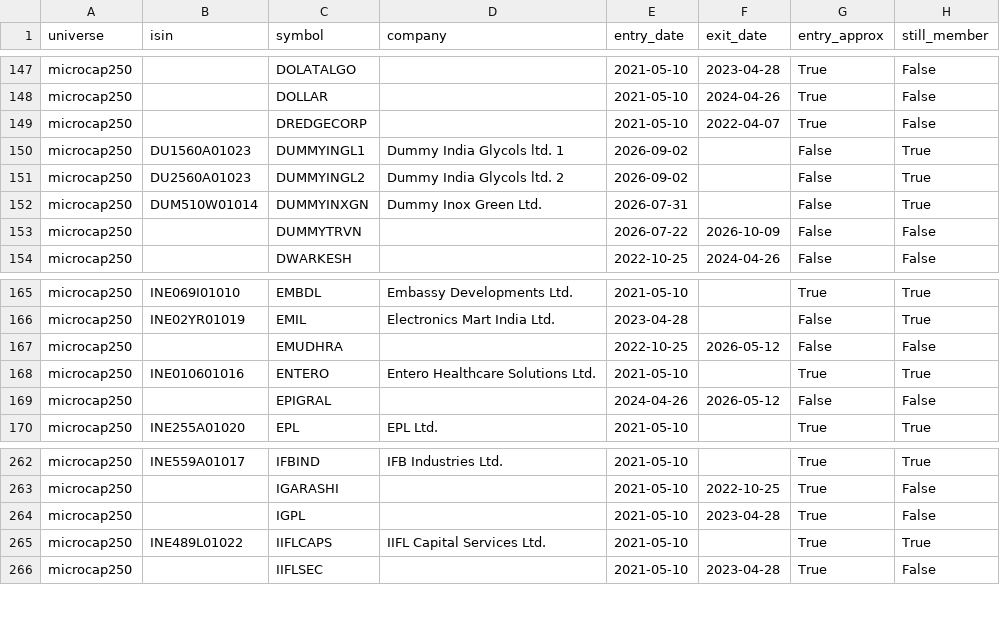
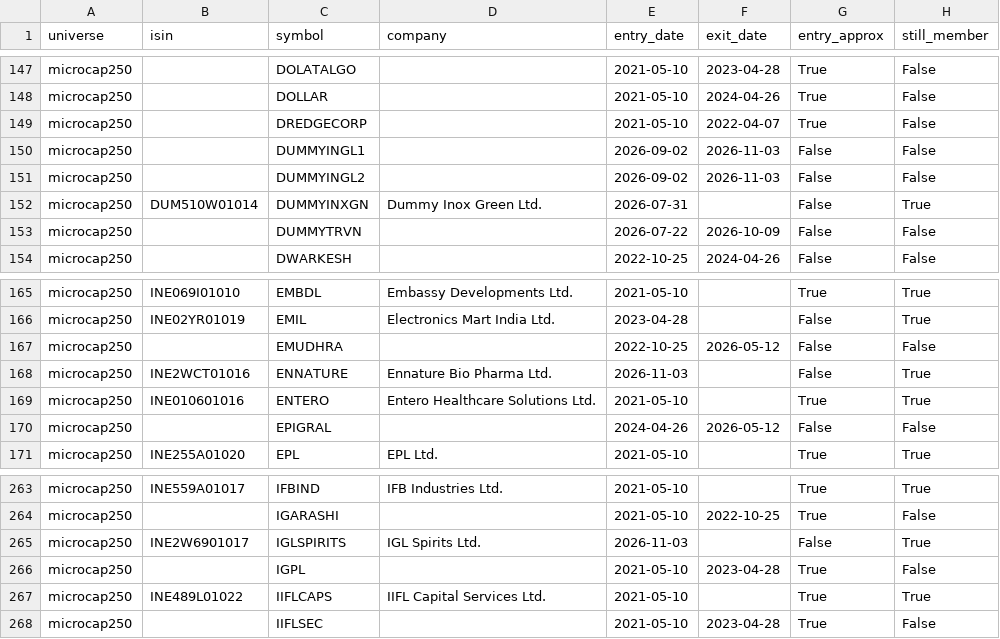
Before and after one commit to Er-Shankar/strategy-dashboard, a CSV file: universe_membership.csv, drawn as a sheet; only a part is shown, gaps mark what is left out.

```diff
--- a/universe_membership.csv
+++ b/universe_membership.csv
@@ -149,4 +149,4 @@ microcap250,,DOLLAR,,2021-05-10,2024-04-26,True,False
 microcap250,,DREDGECORP,,2021-05-10,2022-04-07,True,False
-microcap250,DU1560A01023,DUMMYINGL1,Dummy India Glycols ltd. 1,2026-09-02,,False,True
-microcap250,DU2560A01023,DUMMYINGL2,Dummy India Glycols ltd. 2,2026-09-02,,False,True
+microcap250,,DUMMYINGL1,,2026-09-02,2026-11-03,False,False
+microcap250,,DUMMYINGL2,,2026-09-02,2026-11-03,False,False
 microcap250,DUM510W01014,DUMMYINXGN,Dummy Inox Green Ltd.,2026-07-31,,False,True
@@ -167,2 +167,3 @@ microcap250,INE02YR01019,EMIL,Electronics Mart India Ltd.,2023-04-28,,False,True
 microcap250,,EMUDHRA,,2022-10-25,2026-05-12,False,False
+microcap250,INE2WCT01016,ENNATURE,Ennature Bio Pharma Ltd.,2026-11-03,,False,True
 microcap250,INE010601016,ENTERO,Entero Healthcare Solutions Ltd.,2021-05-10,,True,True
@@ -263,2 +264,3 @@ microcap250,INE559A01017,IFBIND,IFB Industries Ltd.,2021-05-10,,True,True
 microcap250,,IGARASHI,,2021-05-10,2022-10-25,True,False
+microcap250,INE2W6901017,IGLSPIRITS,IGL Spirits Ltd.,2026-11-03,,False,True
 microcap250,,IGPL,,2021-05-10,2023-04-28,True,False
```
Also changed, not shown: changes_microcap250.csv, microcap250_current.csv, 1 other file.
